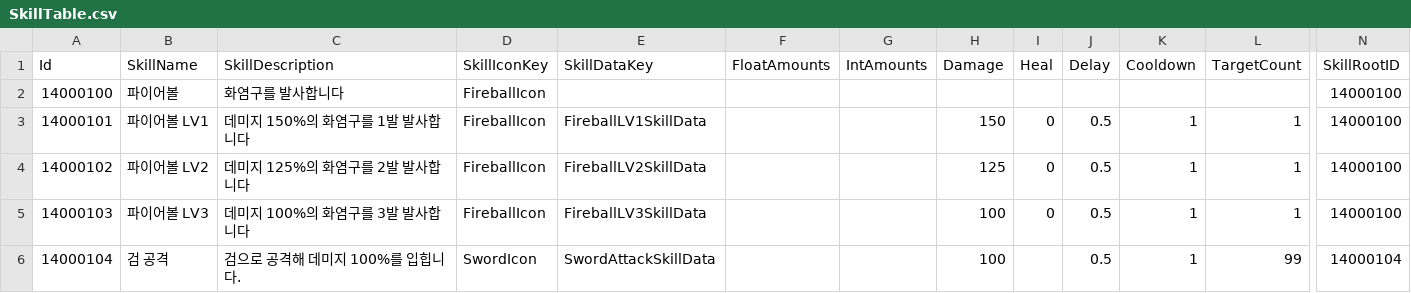
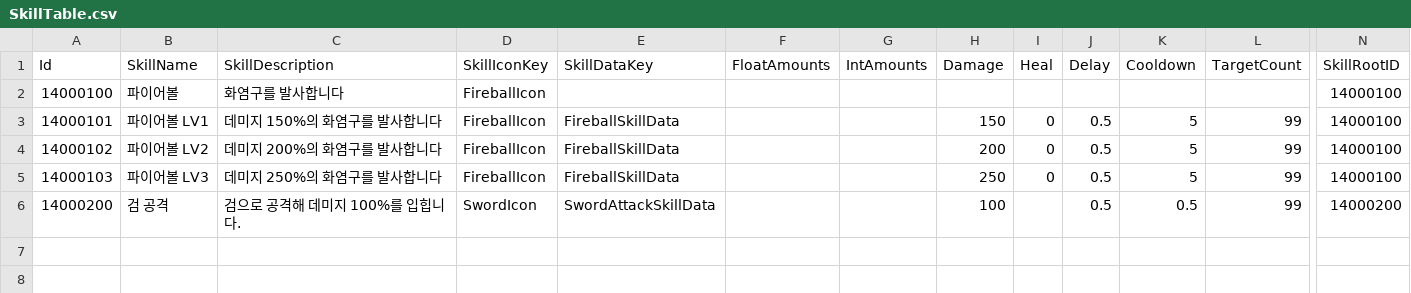
Before and after one commit to JIN5EOK/DungeonShooter, a CSV file: Assets/_DataTables/Tables/SkillTable.csv, drawn as a sheet; only a part is shown, gaps mark what is left out; the diff names each change by its address in the sheet, - before the commit and + after, or states it on an @@ line.

```diff
--- a/Assets/_DataTables/Tables/SkillTable.csv
+++ b/Assets/_DataTables/Tables/SkillTable.csv
-C3 (SkillDescription): 데미지 150%의 화염구를 1발 발사합니다
+C3 (SkillDescription): 데미지 150%의 화염구를 발사합니다
-E3 (SkillDataKey): FireballLV1SkillData
+E3 (SkillDataKey): FireballSkillData
-K3:K5 (Cooldown): 1
+K3:K5 (Cooldown): 5
-L3:L5 (TargetCount): 1
+L3:L5 (TargetCount): 99
-C4 (SkillDescription): 데미지 125%의 화염구를 2발 발사합니다
+C4 (SkillDescription): 데미지 200%의 화염구를 발사합니다
-E4 (SkillDataKey): FireballLV2SkillData
+E4 (SkillDataKey): FireballSkillData
-H4 (Damage): 125
+H4 (Damage): 200
-C5 (SkillDescription): 데미지 100%의 화염구를 3발 발사합니다
+C5 (SkillDescription): 데미지 250%의 화염구를 발사합니다
-E5 (SkillDataKey): FireballLV3SkillData
+E5 (SkillDataKey): FireballSkillData
-H5 (Damage): 100
+H5 (Damage): 250
-A6 (Id): 14000104
+A6 (Id): 14000200
-K6 (Cooldown): 1
+K6 (Cooldown): 0.5
-N6 (SkillRootID): 14000104
+N6 (SkillRootID): 14000200
```
Also changed, not shown: 7 other files.
